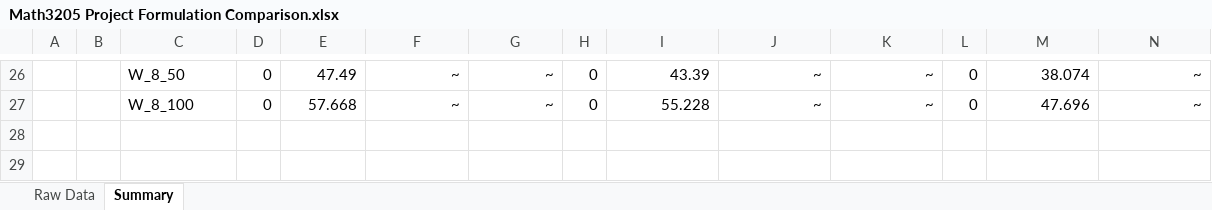
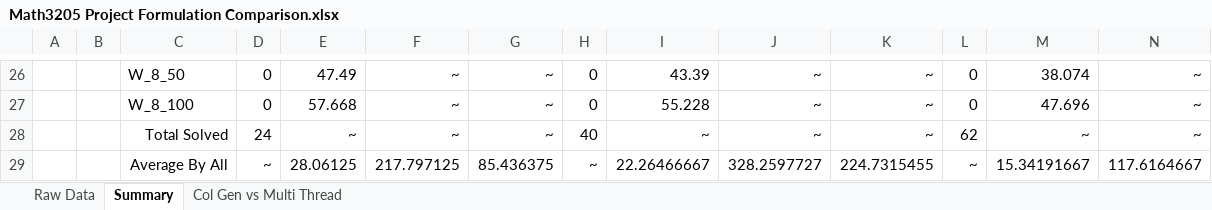
Before and after one commit to Conor-Kik/MATH3205_MPDPTW_Project, an Excel workbook: docs/Math3205 Project Formulation Comparison.xlsx, sheet Summary, drawn as a sheet; only a part is shown, gaps mark what is left out; values as stored, in another font and other column widths than the file's, no borders; rows hold the shown columns only; the diff names each change by its address in the sheet, - before the commit and + after, or states it on an @@ line.

Commit message:
multi col vs col gen

```diff
--- a/docs/Math3205 Project Formulation Comparison.xlsx (sheet Summary)
+++ b/docs/Math3205 Project Formulation Comparison.xlsx (sheet Summary)
+sheet tab: Col Gen vs Multi Thread
+row 28:  |  | Total Solved | 24 | ~ | ~ | ~ | 40 | ~ | ~ | ~ | 62 | ~ | ~
+row 29:  |  | Average By All | ~ | 28.06125 | 217.797125 | 85.436375 | ~ | 22.26466667 | 328.2597727 | 224.7315455 | ~ | 15.34191667 | 117.6164667
```
